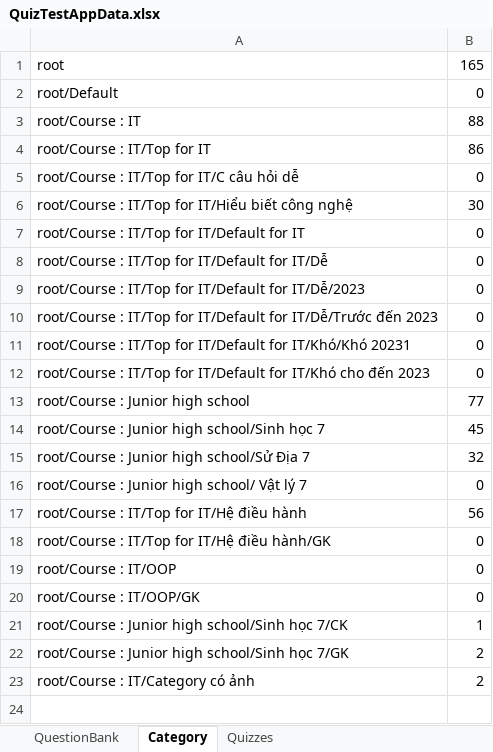
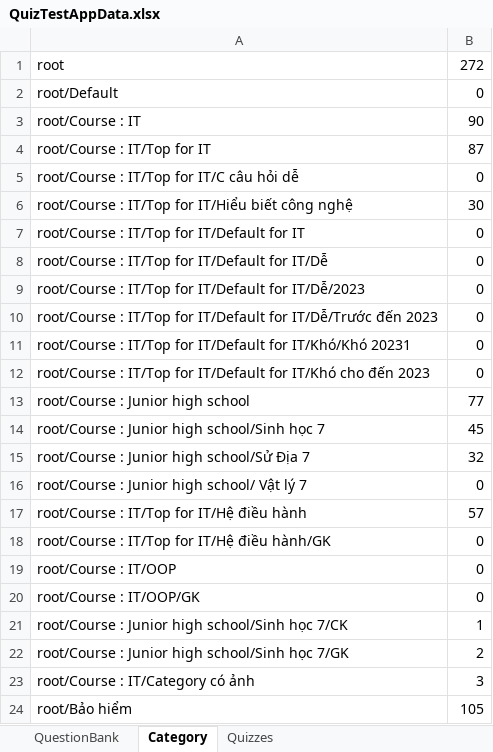
Before and after one commit to dat94-03/quiz-test-app, an Excel workbook: src/main/java/data/QuizTestAppData.xlsx, sheet Category, drawn as a sheet; values as stored, in another font and other column widths than the file's, no borders; the diff names each change by its address in the sheet, - before the commit and + after, or states it on an @@ line.

```diff
--- a/src/main/java/data/QuizTestAppData.xlsx (sheet Category)
+++ b/src/main/java/data/QuizTestAppData.xlsx (sheet Category)
-B1: 165
+B1: 272
-B3: 88
+B3: 90
-B4: 86
+B4: 87
-B17: 56
+B17: 57
-B23: 2
+B23: 3
+row 24: root/Bảo hiểm | 105
```
Also changed, not shown: sheet QuestionBank, sheet Quizzes, 12 other files.
